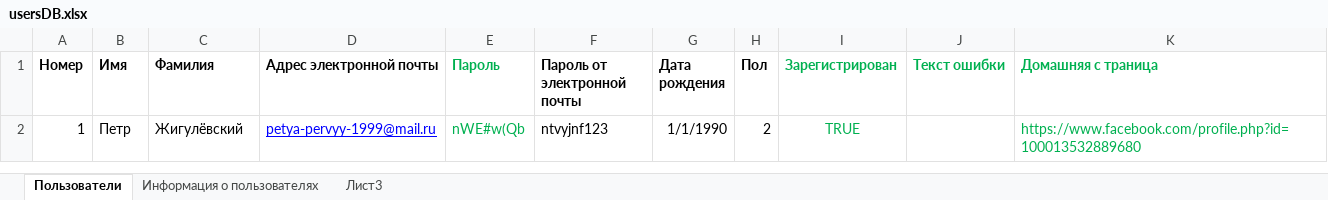
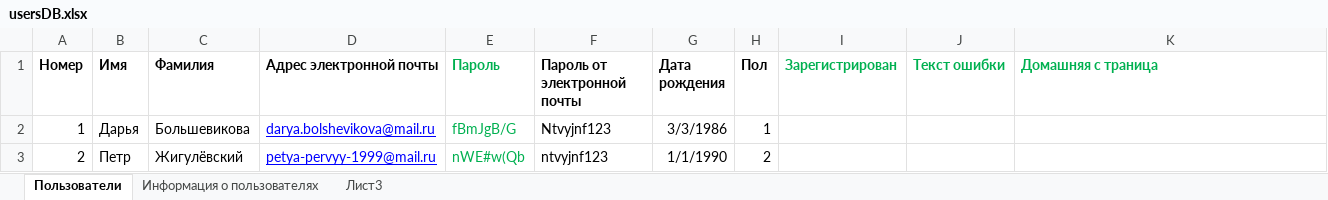
Before and after one commit to DoctorSoft/fbkApp, an Excel workbook: FaceBook/FaceBook/usersDB.xlsx, sheet Пользователи, drawn as a sheet; values as stored, in another font and other column widths than the file's, no borders; addresses are those after the commit; the diff names each change by its address in the sheet, - before the commit and + after, or states it on an @@ line.

```diff
--- a/FaceBook/FaceBook/usersDB.xlsx (sheet Пользователи)
+++ b/FaceBook/FaceBook/usersDB.xlsx (sheet Пользователи)
+row 2: 1 | Дарья | Большевикова | darya.bolshevikova@mail.ru | fBmJgB/G | Ntvyjnf123 | 3/3/1986 | 1
-A3 (Номер): 1
+A3 (Номер): 2
-I3 (Зарегистрирован): TRUE
+I3 (Зарегистрирован): (empty)
-K3 (Домашняя с траница): https://www.facebook.com/profile.php?id=100013532889680
+K3 (Домашняя с траница): (empty)
```
Also changed, not shown: sheet Информация о пользователях.
